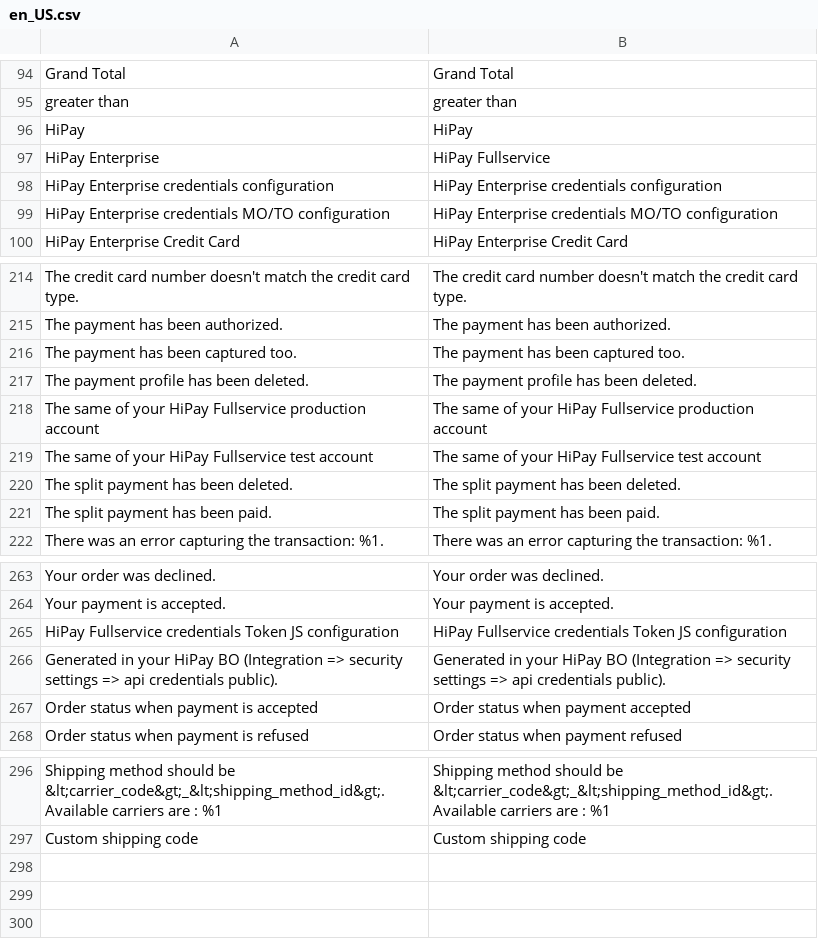
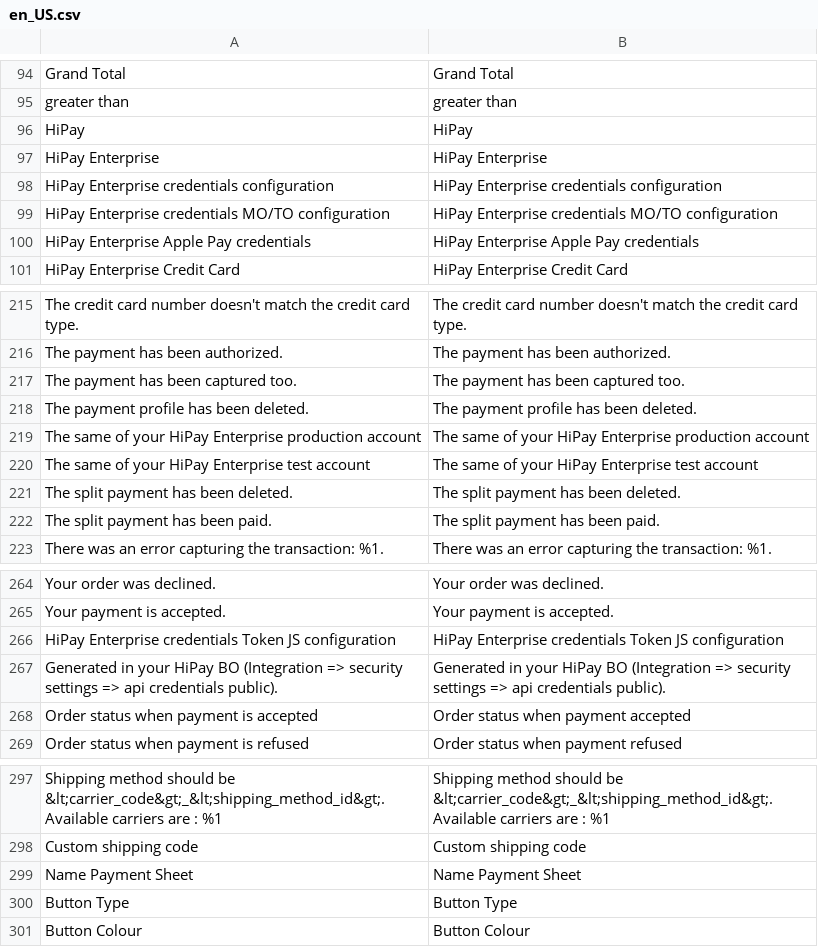
Before and after one commit to hipay/hipay-fullservice-sdk-magento2, a CSV file: i18n/en_US.csv, drawn as a sheet; only a part is shown, gaps mark what is left out.

```diff
--- a/i18n/en_US.csv
+++ b/i18n/en_US.csv
@@ -96,5 +96,6 @@
 "HiPay","HiPay"
-"HiPay Enterprise","HiPay Fullservice"
+"HiPay Enterprise","HiPay Enterprise"
 "HiPay Enterprise credentials configuration","HiPay Enterprise credentials configuration"
 "HiPay Enterprise credentials MO/TO configuration","HiPay Enterprise credentials MO/TO configuration"
+"HiPay Enterprise Apple Pay credentials","HiPay Enterprise Apple Pay credentials"
 "HiPay Enterprise Credit Card","HiPay Enterprise Credit Card"
@@ -217,4 +218,4 @@
 "The payment profile has been deleted.","The payment profile has been deleted."
-"The same of your HiPay Fullservice production account","The same of your HiPay Fullservice production account"
-"The same of your HiPay Fullservice test account","The same of your HiPay Fullservice test account"
+"The same of your HiPay Enterprise production account","The same of your HiPay Enterprise production account"
+"The same of your HiPay Enterprise test account","The same of your HiPay Enterprise test account"
 "The split payment has been deleted.","The split payment has been deleted."
@@ -264,3 +265,3 @@
 "Your payment is accepted.","Your payment is accepted."
-"HiPay Fullservice credentials Token JS configuration","HiPay Fullservice credentials Token JS configuration"
+"HiPay Enterprise credentials Token JS configuration","HiPay Enterprise credentials Token JS configuration"
 "Generated in your HiPay BO (Integration => security settings => api credentials public).","Generated in your HiPay BO (Integration => security settings => api credentials public)."
@@ -297 +298,4 @@
 "Custom shipping code","Custom shipping code"
+"Name Payment Sheet","Name Payment Sheet"
+"Button Type","Button Type"
+"Button Colour","Button Colour"
```
Also changed, not shown: i18n/fr_FR.csv, 46 other files.
